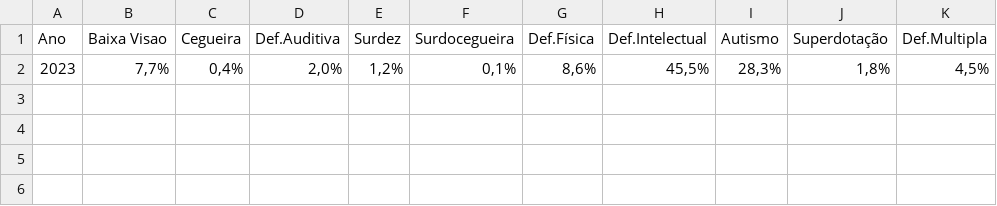
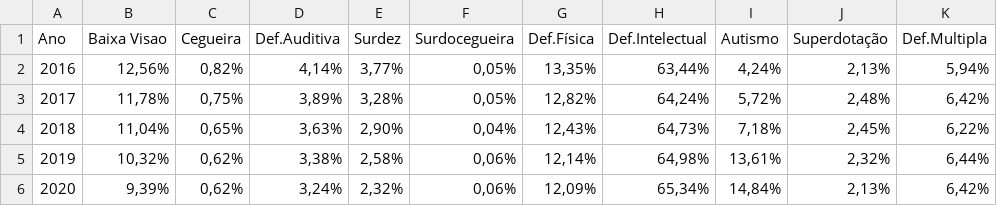
Before and after one commit to Loui77BA/ori-data-project, a CSV file: data/matriculas_pcd_maranhao.csv, drawn as a sheet; removed rows and columns are numbered as before the commit, all else as after; the diff names each change by its address in the sheet, - before the commit and + after, or states it on an @@ line.

```diff
--- a/data/matriculas_pcd_maranhao.csv
+++ b/data/matriculas_pcd_maranhao.csv
-row 2: 2023 | 7,7% | 0,4% | 2,0% | 1,2% | 0,1% | 8,6% | 45,5% | 28,3% | 1,8% | 4,5%
+row 2: 2016 | 12,56% | 0,82% | 4,14% | 3,77% | 0,05% | 13,35% | 63,44% | 4,24% | 2,13% | 5,94%
+row 3: 2017 | 11,78% | 0,75% | 3,89% | 3,28% | 0,05% | 12,82% | 64,24% | 5,72% | 2,48% | 6,42%
+row 4: 2018 | 11,04% | 0,65% | 3,63% | 2,90% | 0,04% | 12,43% | 64,73% | 7,18% | 2,45% | 6,22%
+row 5: 2019 | 10,32% | 0,62% | 3,38% | 2,58% | 0,06% | 12,14% | 64,98% | 13,61% | 2,32% | 6,44%
+row 6: 2020 | 9,39% | 0,62% | 3,24% | 2,32% | 0,06% | 12,09% | 65,34% | 14,84% | 2,13% | 6,42%
```
Also changed, not shown: data/matriculas_pcd_alagoas.csv, data/matriculas_pcd_bahia.csv, 39 other files.
